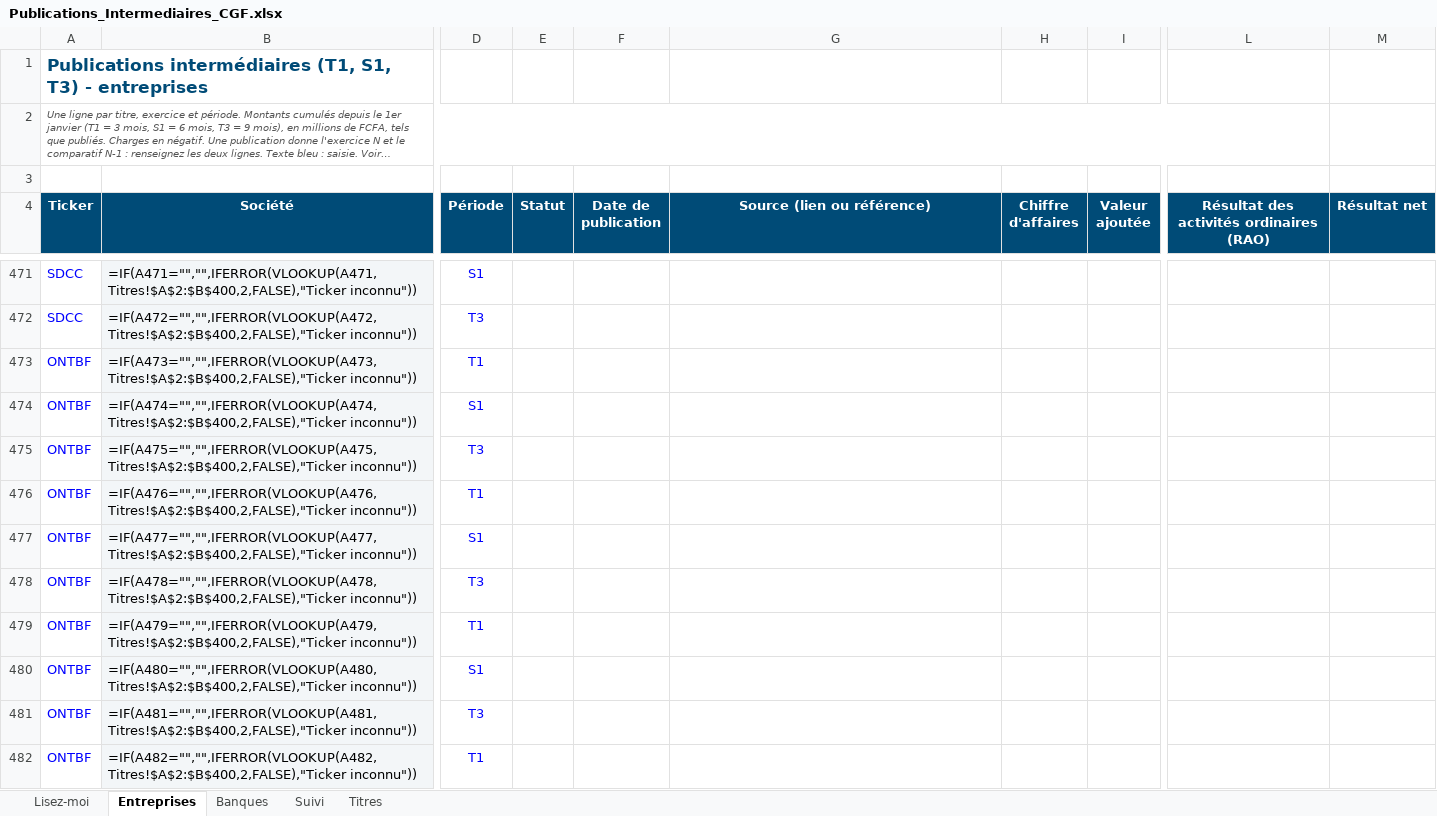
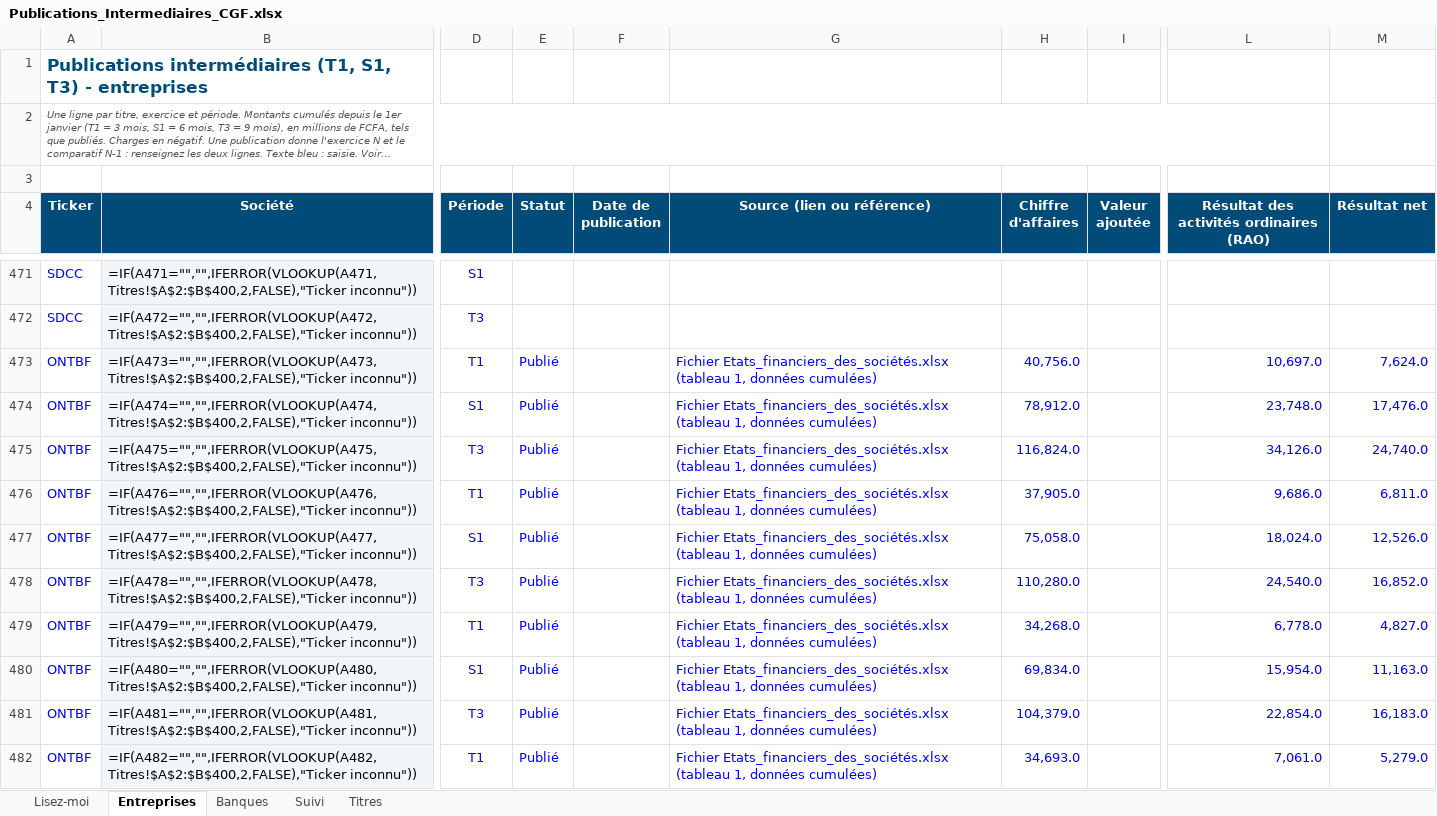
Before and after one commit to Louloub1204/CGF-Fiche-Valeurs, an Excel workbook: data/Publications_Intermediaires_CGF.xlsx, sheet Entreprises, drawn as a sheet; only a part is shown, gaps mark what is left out; long unchanged cells end in …; values as stored, in another font and other column widths than the file's, no borders; formulas without a stored value are shown as written; conditional formats not drawn; the diff covers the shown part only; the diff names each change by its address in the sheet, - before the commit and + after, or states it on an @@ line.

```diff
--- a/data/Publications_Intermediaires_CGF.xlsx (sheet Entreprises)
+++ b/data/Publications_Intermediaires_CGF.xlsx (sheet Entreprises)
-E473:E482 (Statut): (empty)
+E473:E482 (Statut): Publié
-G473:G482 (Source (lien ou référence)): (empty)
+G473:G482 (Source (lien ou référence)): Fichier Etats_financiers_des_sociétés.xlsx (tableau 1, données cumulées)
-H473 (Chiffre d'affaires): (empty)
+H473 (Chiffre d'affaires): 40,756.0
-L473: (empty)
+L473: 10,697.0
-M473 (Résultat net): (empty)
+M473 (Résultat net): 7,624.0
-H474 (Chiffre d'affaires): (empty)
+H474 (Chiffre d'affaires): 78,912.0
-L474: (empty)
+L474: 23,748.0
-M474 (Résultat net): (empty)
+M474 (Résultat net): 17,476.0
-H475 (Chiffre d'affaires): (empty)
+H475 (Chiffre d'affaires): 116,824.0
-L475: (empty)
+L475: 34,126.0
-M475 (Résultat net): (empty)
+M475 (Résultat net): 24,740.0
-H476 (Chiffre d'affaires): (empty)
+H476 (Chiffre d'affaires): 37,905.0
-L476: (empty)
+L476: 9,686.0
-M476 (Résultat net): (empty)
+M476 (Résultat net): 6,811.0
-H477 (Chiffre d'affaires): (empty)
+H477 (Chiffre d'affaires): 75,058.0
-L477: (empty)
+L477: 18,024.0
-M477 (Résultat net): (empty)
+M477 (Résultat net): 12,526.0
-H478 (Chiffre d'affaires): (empty)
+H478 (Chiffre d'affaires): 110,280.0
-L478: (empty)
+L478: 24,540.0
-M478 (Résultat net): (empty)
+M478 (Résultat net): 16,852.0
-H479 (Chiffre d'affaires): (empty)
+H479 (Chiffre d'affaires): 34,268.0
-L479: (empty)
+L479: 6,778.0
-M479 (Résultat net): (empty)
+M479 (Résultat net): 4,827.0
-H480 (Chiffre d'affaires): (empty)
+H480 (Chiffre d'affaires): 69,834.0
-L480: (empty)
+L480: 15,954.0
-M480 (Résultat net): (empty)
+M480 (Résultat net): 11,163.0
-H481 (Chiffre d'affaires): (empty)
+H481 (Chiffre d'affaires): 104,379.0
-L481: (empty)
+L481: 22,854.0
-M481 (Résultat net): (empty)
+M481 (Résultat net): 16,183.0
-H482 (Chiffre d'affaires): (empty)
+H482 (Chiffre d'affaires): 34,693.0
-L482: (empty)
+L482: 7,061.0
-M482 (Résultat net): (empty)
+M482 (Résultat net): 5,279.0
```
Also changed, not shown: 1030 edited cells elsewhere in this sheet, sheet Banques, 1 other file.
